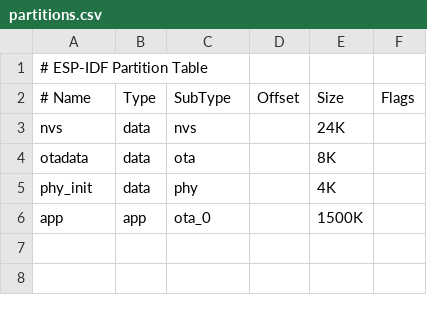
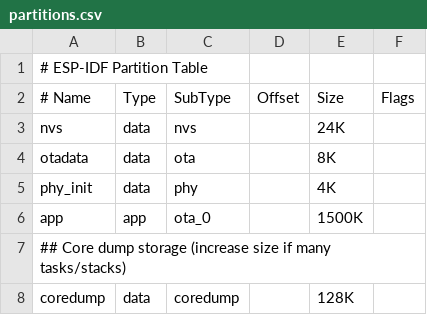
Before and after one commit to oeed/mqtt-garage, a CSV file: partitions.csv, drawn as a sheet; the diff names each change by its address in the sheet, - before the commit and + after, or states it on an @@ line.

Commit message:
Core dump tracking

```diff
--- a/partitions.csv
+++ b/partitions.csv
+row 7: ## Core dump storage (increase size if many tasks/stacks)
+row 8: coredump | data | coredump |  | 128K
```
Also changed, not shown: 2 other files.
